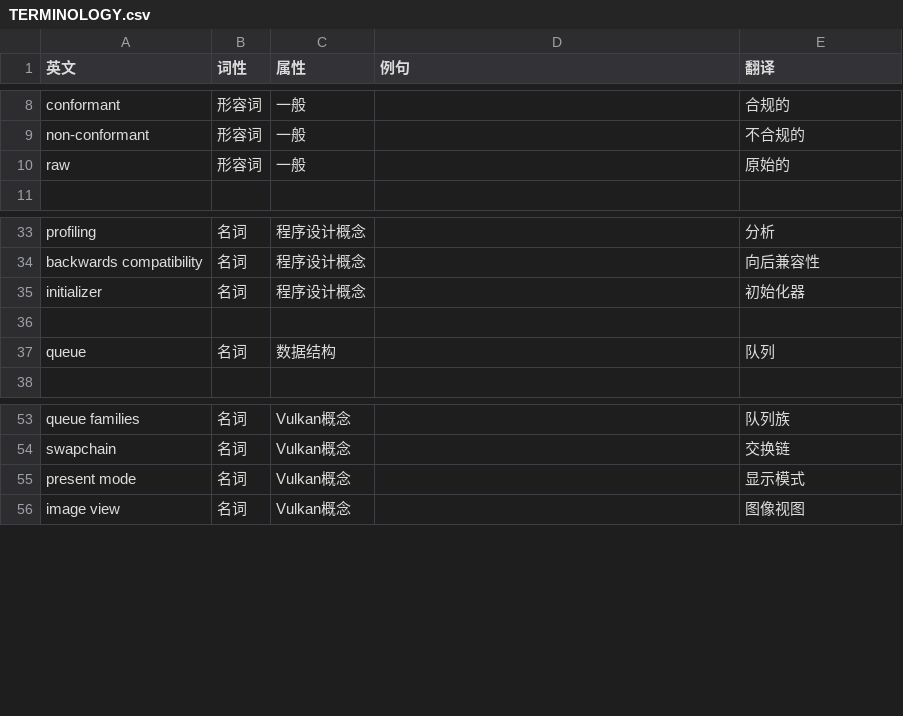
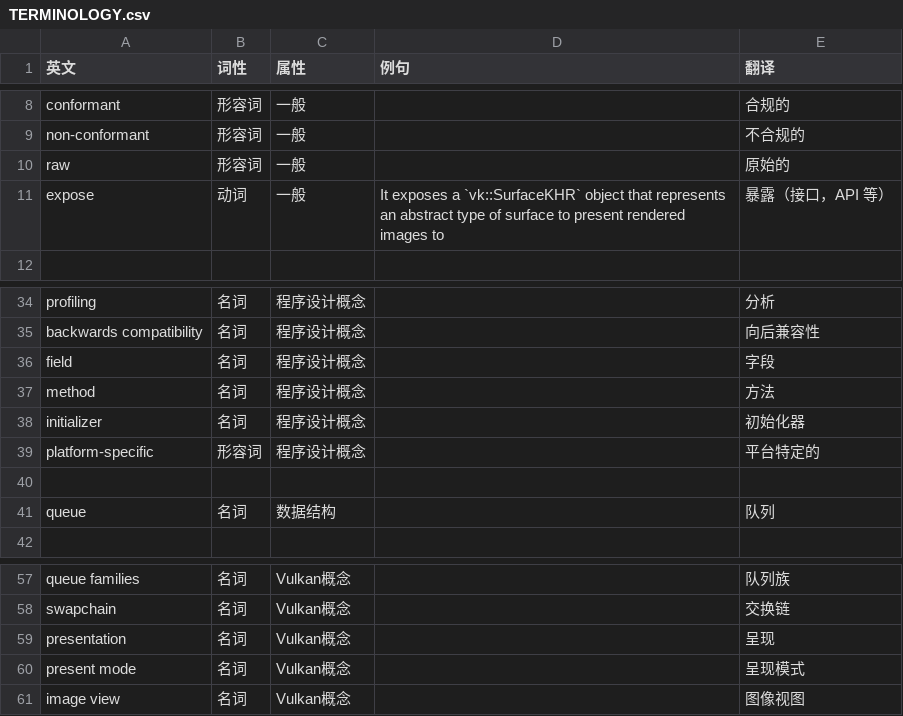
Before and after one commit to chuigda/Vulkan-Tutorial-Rust-CN, a CSV file: TERMINOLOGY.csv, drawn as a sheet; only a part is shown, gaps mark what is left out.

Commit message:
Window Surface(presentation/window_surface.md) (#19)
* faq

* faq

* 好饿,想吃炒粉

* Update Cargo.toml

* 好饿

* 难绷

* 真的好饿

* 原作者也是过于逆天

* 原作者过于逆天

* fix again

---------

Co-authored-by: Chuigda WhiteGive <icey@icey.tech>

```diff
--- a/TERMINOLOGY.csv
+++ b/TERMINOLOGY.csv
@@ -10,2 +10,3 @@ non-conformant,形容词,一般,,不合规的
 raw,形容词,一般,,原始的
+expose,动词,一般,It exposes a `vk::SurfaceKHR` object that represents an abstract type of surface to present rendered images to,暴露（接口，API 等）
 
@@ -34,3 +35,6 @@ profiling,名词,程序设计概念,,分析
 backwards compatibility,名词,程序设计概念,,向后兼容性
+field,名词,程序设计概念,,字段
+method,名词,程序设计概念,,方法
 initializer,名词,程序设计概念,,初始化器
+platform-specific,形容词,程序设计概念,,平台特定的
 
@@ -54,3 +58,4 @@ queue families,名词,Vulkan概念,,队列族
 swapchain,名词,Vulkan概念,,交换链
-present mode,名词,Vulkan概念,,显示模式
+presentation,名词,Vulkan概念,,呈现
+present mode,名词,Vulkan概念,,呈现模式
 image view,名词,Vulkan概念,,图像视图
```
Also changed, not shown: 3 other files.
